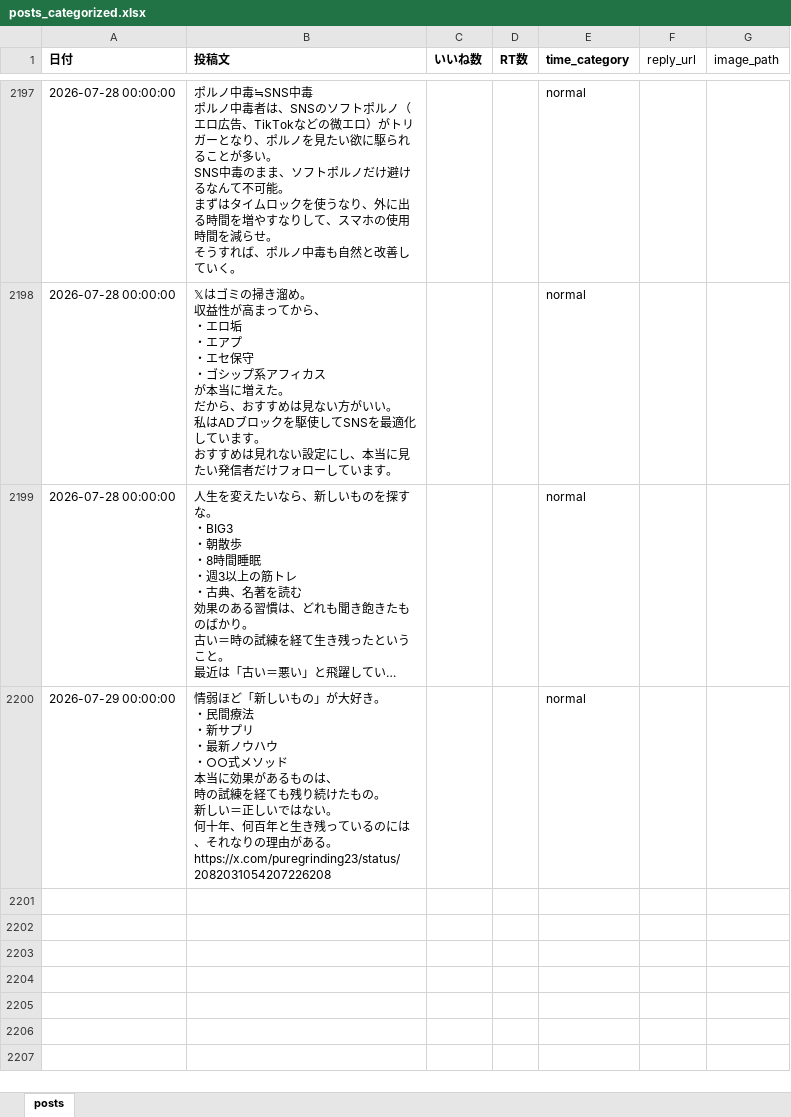
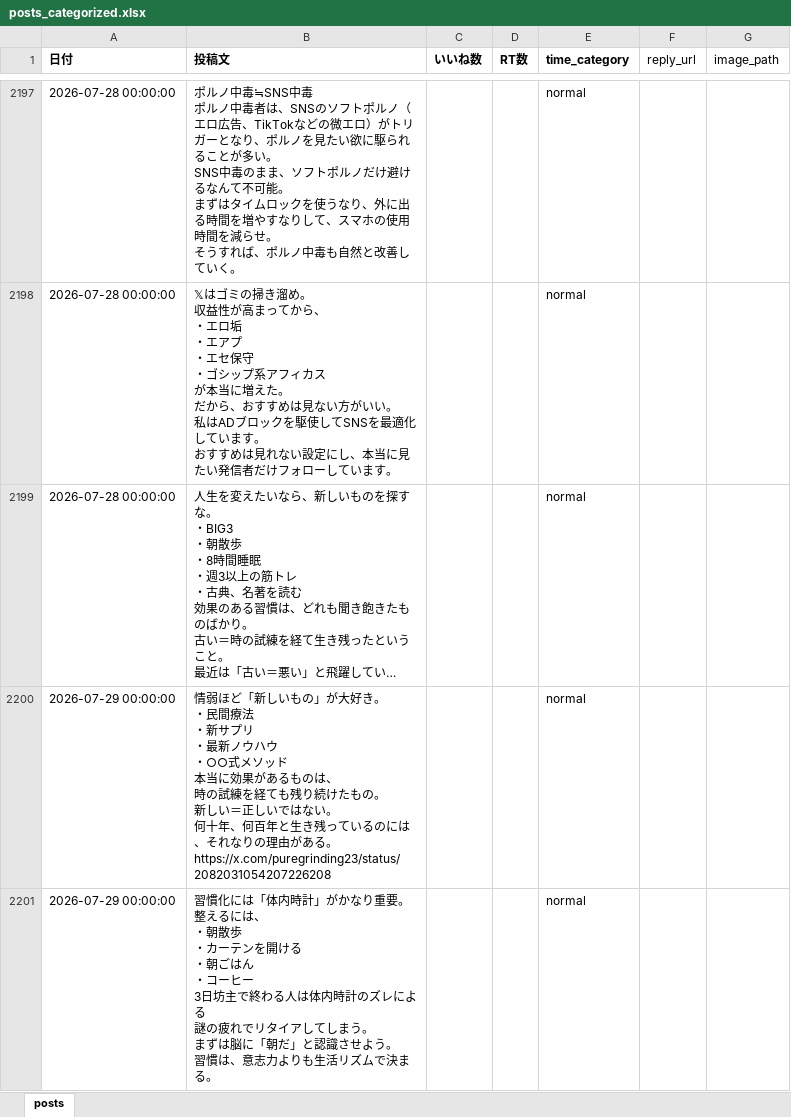
Before and after one commit to kotablog23-hub/sigma-auto-post, an Excel workbook: x_posts/posts_categorized.xlsx, sheet posts, drawn as a sheet; only a part is shown, gaps mark what is left out; long unchanged cells end in …; values as stored, in another font and other column widths than the file's, no borders; ↵ is a line break in a cell; the diff names each change by its address in the sheet, - before the commit and + after, or states it on an @@ line.

```diff
--- a/x_posts/posts_categorized.xlsx (sheet posts)
+++ b/x_posts/posts_categorized.xlsx (sheet posts)
+row 2201: 2026-07-29 00:00:00 | 習慣化には「体内時計」がかなり重要。 ↵ 整えるには、 ↵ ・朝散歩 ↵ ・カーテンを開ける ↵ ・朝ごはん ↵ ・コーヒー ↵ 3日坊主で終わる人は体内時計のズレによる ↵ 謎の疲れでリタイアしてしまう。 ↵ まずは脳に「朝だ」と認識させよう。 ↵ 習慣は、意志力よりも生活リズムで決まる。 |  |  | normal
```
